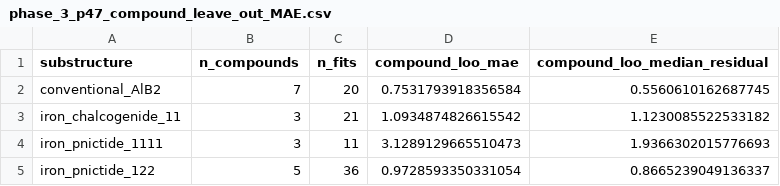
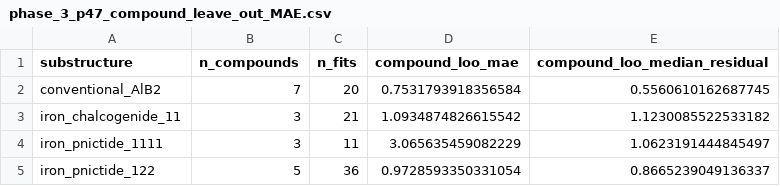
Before and after one commit to prachetpoddar/HT10016-critical-current-prediction, a CSV file: data/phase_3_p47_compound_leave_out_MAE.csv, drawn as a sheet.

```diff
--- a/data/phase_3_p47_compound_leave_out_MAE.csv
+++ b/data/phase_3_p47_compound_leave_out_MAE.csv
@@ -3,3 +3,3 @@ conventional_AlB2,7,20,0.7531793918356584,0.5560610162687745
 iron_chalcogenide_11,3,21,1.0934874826615542,1.1230085522533182
-iron_pnictide_1111,3,11,3.1289129665510473,1.9366302015776693
+iron_pnictide_1111,3,11,3.065635459082229,1.0623191444845497
 iron_pnictide_122,5,36,0.9728593350331054,0.8665239049136337
```
Also changed, not shown: audit/temperature_axis_leave_one_out.csv, 2 other files.
